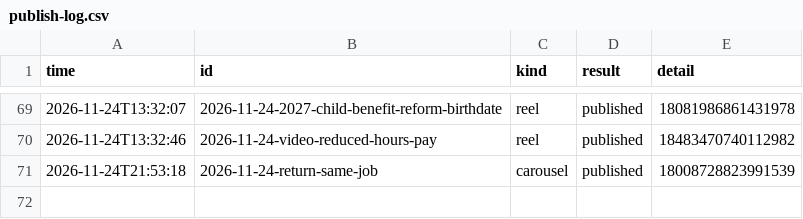
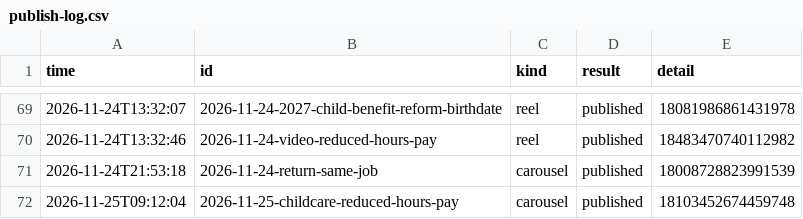
Before and after one commit to lookjsy-dotcom/d280-media, a CSV file: publish-log.csv, drawn as a sheet; only a part is shown, gaps mark what is left out.

```diff
--- a/publish-log.csv
+++ b/publish-log.csv
@@ -71 +71,2 @@ time,id,kind,result,detail
 2026-11-24T21:53:18,2026-11-24-return-same-job,carousel,published,18008728823991539
+2026-11-25T09:12:04,2026-11-25-childcare-reduced-hours-pay,carousel,published,18103452674459748
```
Also changed, not shown: 2 other files.
